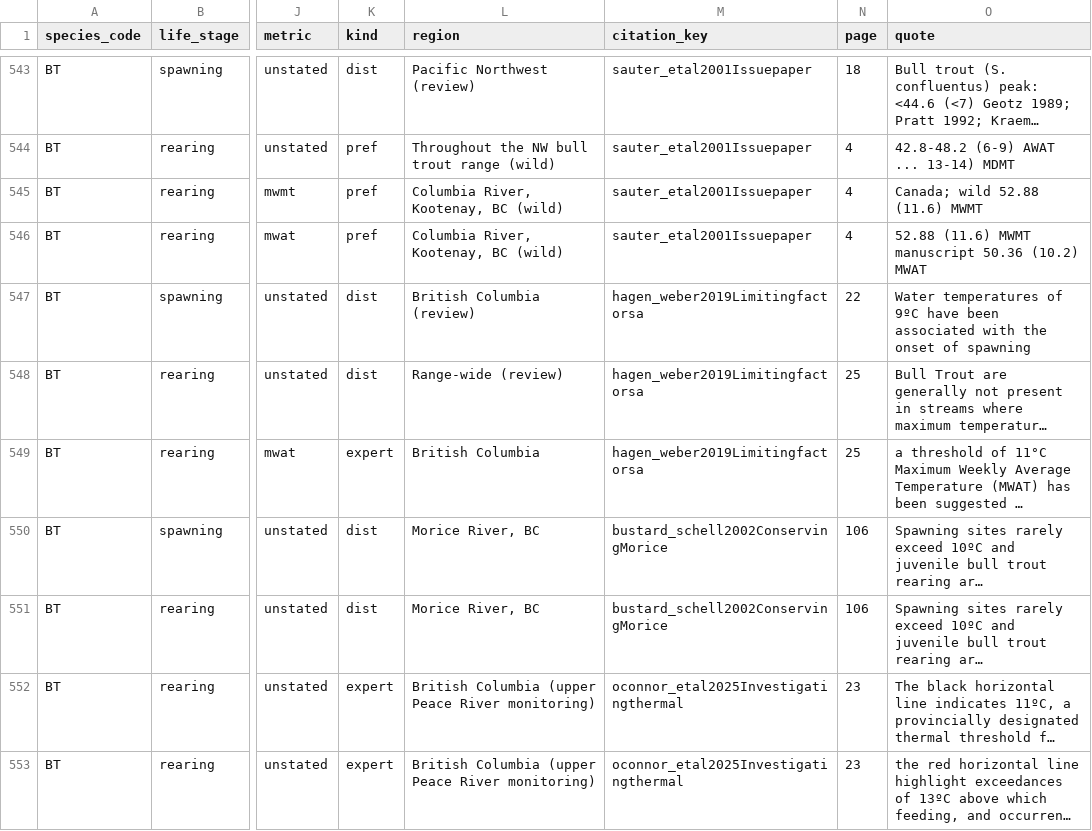
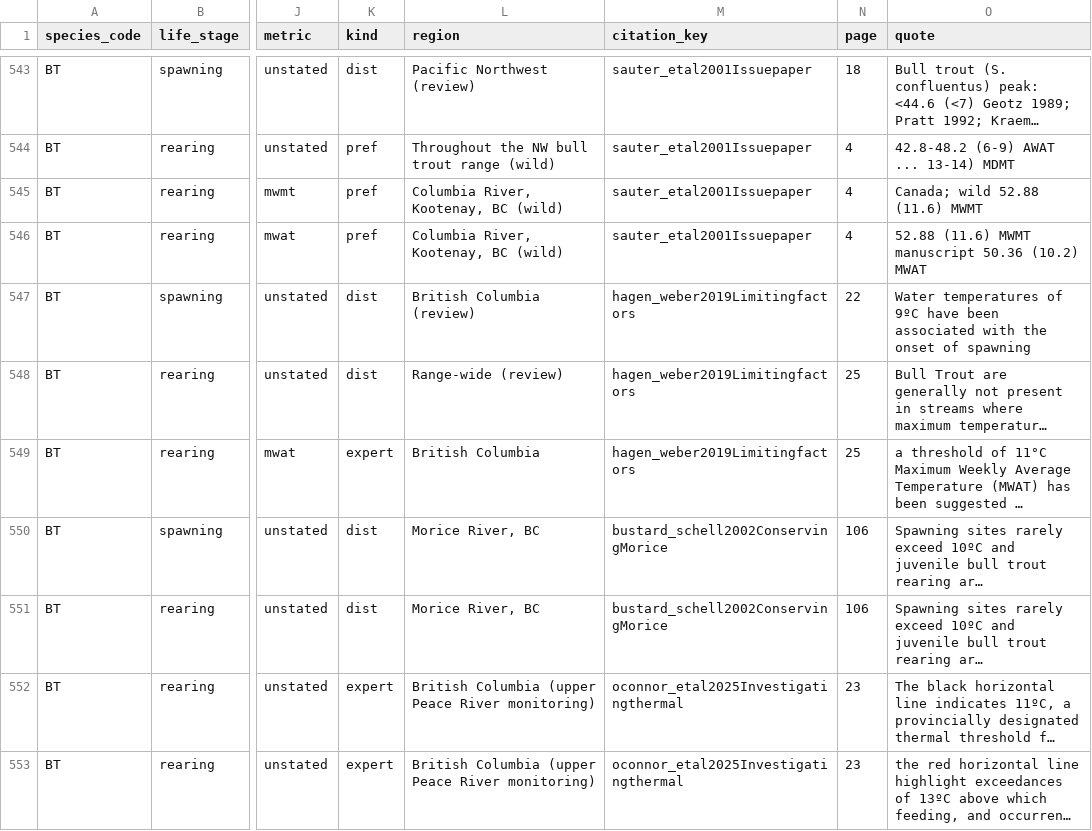
Before and after one commit to NewGraphEnvironment/knowledge, a CSV file: data/literature_evidence.csv, drawn as a sheet; only a part is shown, gaps mark what is left out; long unchanged cells end in …; the diff covers the shown part only; the diff names each change by its address in the sheet, - before the commit and + after, or states it on an @@ line.

```diff
--- a/data/literature_evidence.csv
+++ b/data/literature_evidence.csv
-M547:M549 (citation_key): hagen_weber2019Limitingfactorsa
+M547:M549 (citation_key): hagen_weber2019Limitingfactors
```
Also changed, not shown: 19 edited cells elsewhere in this file, data/flow_members.csv, data/habitat_modelling_members.csv, 5 other files.
